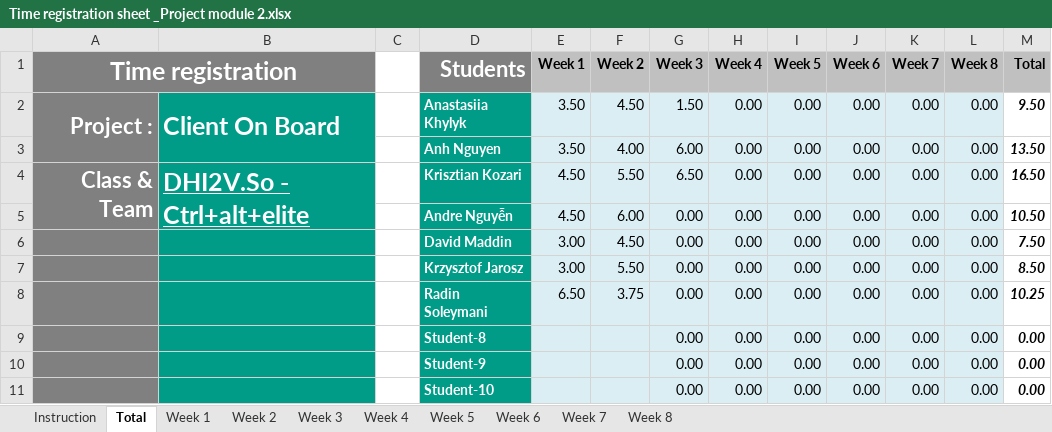
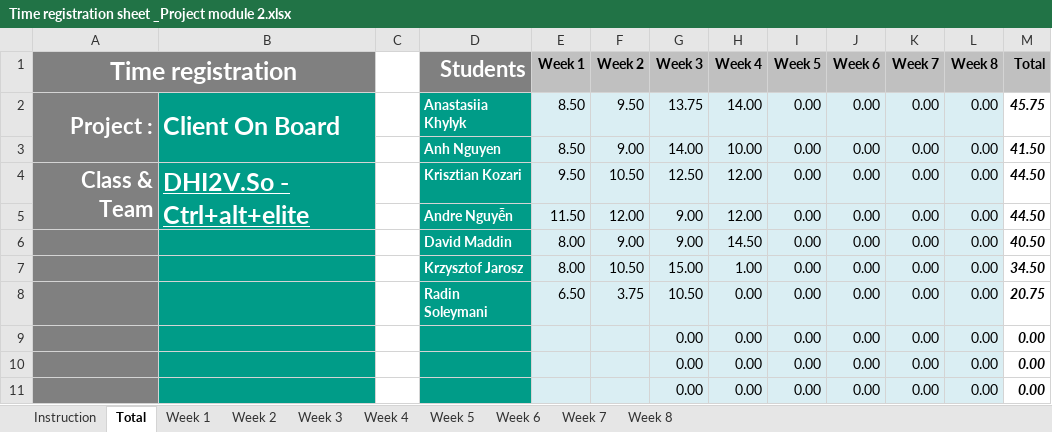
Before and after one commit to athype/cob_ctrlaltelite, an Excel workbook: Documentation/Process/Time registration sheet _Project module 2.xlsx, sheet Total, drawn as a sheet; only a part is shown; values as stored, in another font and other column widths than the file's, no borders; charts and pictures not drawn; the diff covers the shown part only; the diff names each change by its address in the sheet, - before the commit and + after, or states it on an @@ line.

```diff
--- a/Documentation/Process/Time registration sheet _Project module 2.xlsx (sheet Total)
+++ b/Documentation/Process/Time registration sheet _Project module 2.xlsx (sheet Total)
-E2:E3 (Week 1): 3.50
+E2:E3 (Week 1): 8.50
-F2 (Week 2): 4.50
+F2 (Week 2): 9.50
-G2 (Week 3): 1.50
+G2 (Week 3): 13.75
-H2 (Week 4): 0.00
+H2 (Week 4): 14.00
-M2 (Total): 9.50
+M2 (Total): 45.75
-F3 (Week 2): 4.00
+F3 (Week 2): 9.00
-G3 (Week 3): 6.00
+G3 (Week 3): 14.00
-H3 (Week 4): 0.00
+H3 (Week 4): 10.00
-M3 (Total): 13.50
+M3 (Total): 41.50
-E4 (Week 1): 4.50
+E4 (Week 1): 9.50
-F4 (Week 2): 5.50
+F4 (Week 2): 10.50
-G4 (Week 3): 6.50
+G4 (Week 3): 12.50
-H4:H5 (Week 4): 0.00
+H4:H5 (Week 4): 12.00
-M4 (Total): 16.50
+M4 (Total): 44.50
-E5 (Week 1): 4.50
+E5 (Week 1): 11.50
-F5 (Week 2): 6.00
+F5 (Week 2): 12.00
-G5:G6 (Week 3): 0.00
+G5:G6 (Week 3): 9.00
-M5 (Total): 10.50
+M5 (Total): 44.50
-E6:E7 (Week 1): 3.00
+E6:E7 (Week 1): 8.00
-F6 (Week 2): 4.50
+F6 (Week 2): 9.00
-H6 (Week 4): 0.00
+H6 (Week 4): 14.50
-M6 (Total): 7.50
+M6 (Total): 40.50
-F7 (Week 2): 5.50
+F7 (Week 2): 10.50
-G7 (Week 3): 0.00
+G7 (Week 3): 15.00
-H7 (Week 4): 0.00
+H7 (Week 4): 1.00
-M7 (Total): 8.50
+M7 (Total): 34.50
-G8 (Week 3): 0.00
+G8 (Week 3): 10.50
-M8 (Total): 10.25
+M8 (Total): 20.75
-D9 (Students): Student-8
+D9 (Students): (empty)
-D10 (Students): Student-9
+D10 (Students): (empty)
-D11 (Students): Student-10
+D11 (Students): (empty)
```
Also changed, not shown: 2 added rows, 2 removed rows and 6 edited cells elsewhere in this sheet, sheet Week 4, sheet Week 3, sheet Week 2, sheet Week 1, sheet Week 6, sheet Week 5, 2 more sheets, formulas that keep their value, charts or pictures.
